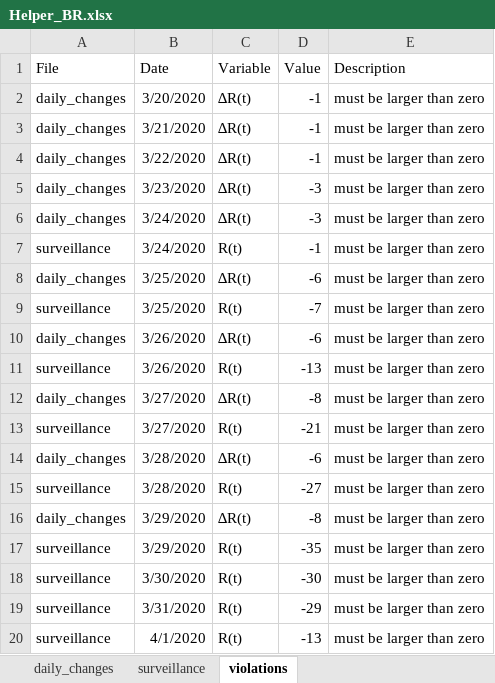
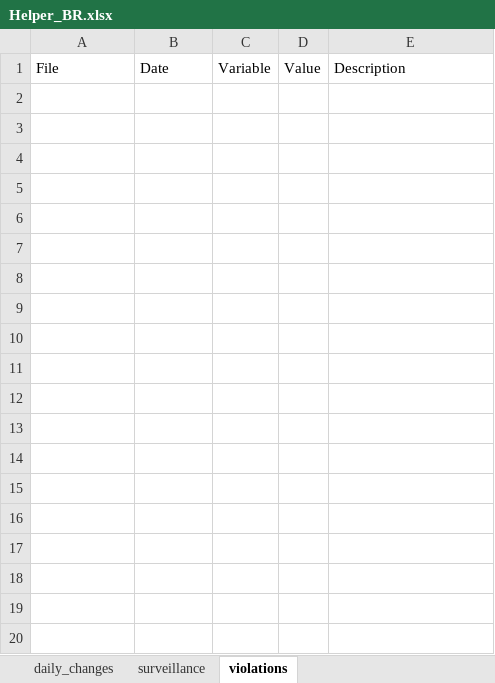
Before and after one commit to andreplima/covidsims, an Excel workbook: assets/Helper_BR.xlsx, sheet violations, drawn as a sheet; values as stored, in another font and other column widths than the file's, no borders; table styles not drawn; the diff names each change by its address in the sheet, - before the commit and + after, or states it on an @@ line.

```diff
--- a/assets/Helper_BR.xlsx (sheet violations)
+++ b/assets/Helper_BR.xlsx (sheet violations)
-row 2: daily_changes | 3/20/2020 | ∆R(t) | -1 | must be larger than zero
-row 3: daily_changes | 3/21/2020 | ∆R(t) | -1 | must be larger than zero
-row 4: daily_changes | 3/22/2020 | ∆R(t) | -1 | must be larger than zero
-row 5: daily_changes | 3/23/2020 | ∆R(t) | -3 | must be larger than zero
-row 6: daily_changes | 3/24/2020 | ∆R(t) | -3 | must be larger than zero
-row 7: surveillance | 3/24/2020 | R(t) | -1 | must be larger than zero
-row 8: daily_changes | 3/25/2020 | ∆R(t) | -6 | must be larger than zero
-row 9: surveillance | 3/25/2020 | R(t) | -7 | must be larger than zero
-row 10: daily_changes | 3/26/2020 | ∆R(t) | -6 | must be larger than zero
-row 11: surveillance | 3/26/2020 | R(t) | -13 | must be larger than zero
-row 12: daily_changes | 3/27/2020 | ∆R(t) | -8 | must be larger than zero
-row 13: surveillance | 3/27/2020 | R(t) | -21 | must be larger than zero
-row 14: daily_changes | 3/28/2020 | ∆R(t) | -6 | must be larger than zero
-row 15: surveillance | 3/28/2020 | R(t) | -27 | must be larger than zero
-row 16: daily_changes | 3/29/2020 | ∆R(t) | -8 | must be larger than zero
-row 17: surveillance | 3/29/2020 | R(t) | -35 | must be larger than zero
-row 18: surveillance | 3/30/2020 | R(t) | -30 | must be larger than zero
-row 19: surveillance | 3/31/2020 | R(t) | -29 | must be larger than zero
-row 20: surveillance | 4/1/2020 | R(t) | -13 | must be larger than zero
```
Also changed, not shown: sheet surveillance, sheet daily_changes, charts or pictures, assets/Helper_SP.xlsx, 8 other files.
